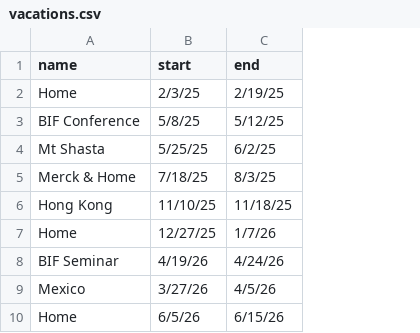
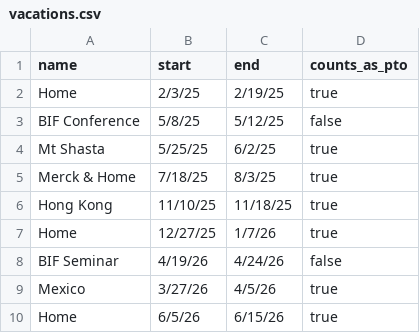
Before and after one commit to SophieRoth/working, a CSV file: vacations.csv, drawn as a sheet; the diff names each change by its address in the sheet, - before the commit and + after, or states it on an @@ line.

Commit message:
Exclude work travel from vacation day count

```diff
--- a/vacations.csv
+++ b/vacations.csv
+column D (counts_as_pto), rows 2-10: true | false | true | true | true | true | false | true | true
```
Also changed, not shown: 6 other files.
